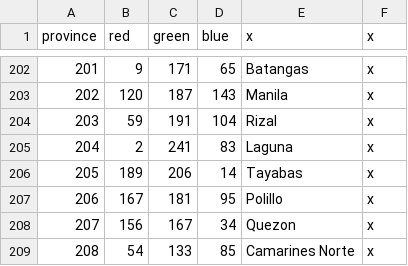
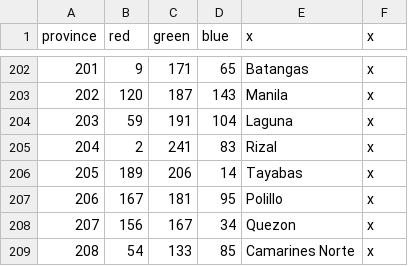
Before and after one commit to derdang/posttoyo, a CSV file: After the End Orientalis/map/definition.csv, drawn as a sheet; only a part is shown, gaps mark what is left out.

```diff
--- a/After the End Orientalis/map/definition.csv
+++ b/After the End Orientalis/map/definition.csv
@@ -203,4 +203,4 @@ province;red;green;blue;x;x
 202;120;187;143;Manila;x
-203;59;191;104;Rizal;x
-204;2;241;83;Laguna;x
+203;59;191;104;Laguna;x
+204;2;241;83;Rizal;x
 205;189;206;14;Tayabas;x
```
Also changed, not shown: After the End Orientalis/localisation/000_Duchy_names.csv, After the End Orientalis/localisation/000_Province_names.csv, 26 other files.
